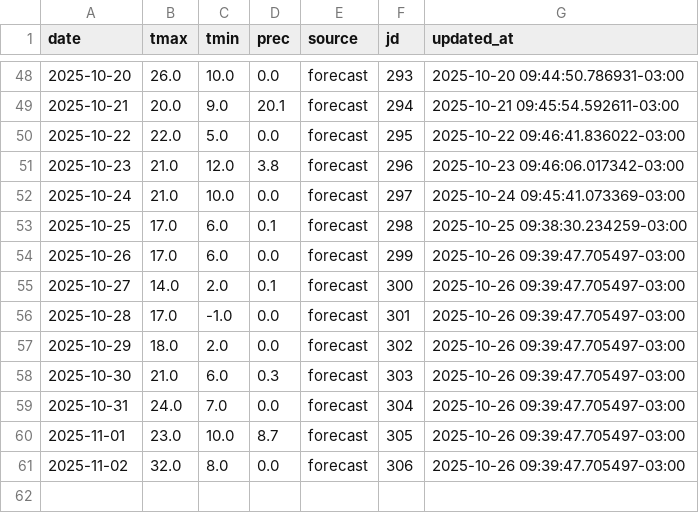
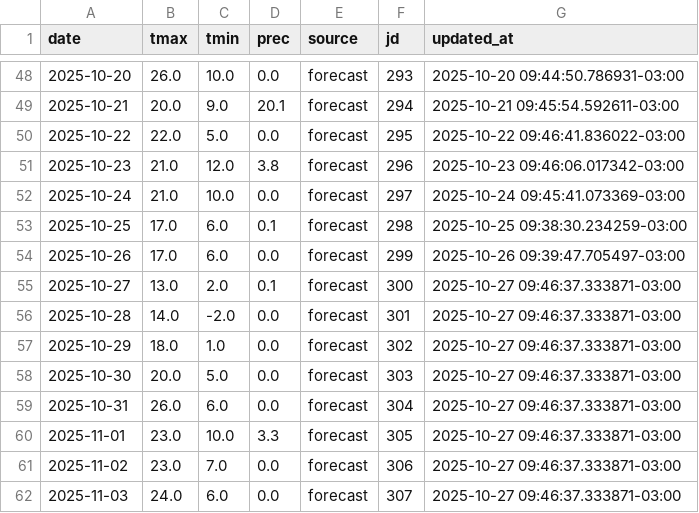
Before and after one commit to PREDWEEM/AVEFA2, a CSV file: meteo_history.csv, drawn as a sheet; only a part is shown, gaps mark what is left out.

```diff
--- a/meteo_history.csv
+++ b/meteo_history.csv
@@ -54,8 +54,9 @@ date,tmax,tmin,prec,source,jd,updated_at
 2025-10-26,17.0,6.0,0.0,forecast,299,2025-10-26 09:39:47.705497-03:00
-2025-10-27,14.0,2.0,0.1,forecast,300,2025-10-26 09:39:47.705497-03:00
-2025-10-28,17.0,-1.0,0.0,forecast,301,2025-10-26 09:39:47.705497-03:00
-2025-10-29,18.0,2.0,0.0,forecast,302,2025-10-26 09:39:47.705497-03:00
-2025-10-30,21.0,6.0,0.3,forecast,303,2025-10-26 09:39:47.705497-03:00
-2025-10-31,24.0,7.0,0.0,forecast,304,2025-10-26 09:39:47.705497-03:00
-2025-11-01,23.0,10.0,8.7,forecast,305,2025-10-26 09:39:47.705497-03:00
-2025-11-02,32.0,8.0,0.0,forecast,306,2025-10-26 09:39:47.705497-03:00
+2025-10-27,13.0,2.0,0.1,forecast,300,2025-10-27 09:46:37.333871-03:00
+2025-10-28,14.0,-2.0,0.0,forecast,301,2025-10-27 09:46:37.333871-03:00
+2025-10-29,18.0,1.0,0.0,forecast,302,2025-10-27 09:46:37.333871-03:00
+2025-10-30,20.0,5.0,0.0,forecast,303,2025-10-27 09:46:37.333871-03:00
+2025-10-31,26.0,6.0,0.0,forecast,304,2025-10-27 09:46:37.333871-03:00
+2025-11-01,23.0,10.0,3.3,forecast,305,2025-10-27 09:46:37.333871-03:00
+2025-11-02,23.0,7.0,0.0,forecast,306,2025-10-27 09:46:37.333871-03:00
+2025-11-03,24.0,6.0,0.0,forecast,307,2025-10-27 09:46:37.333871-03:00
```
